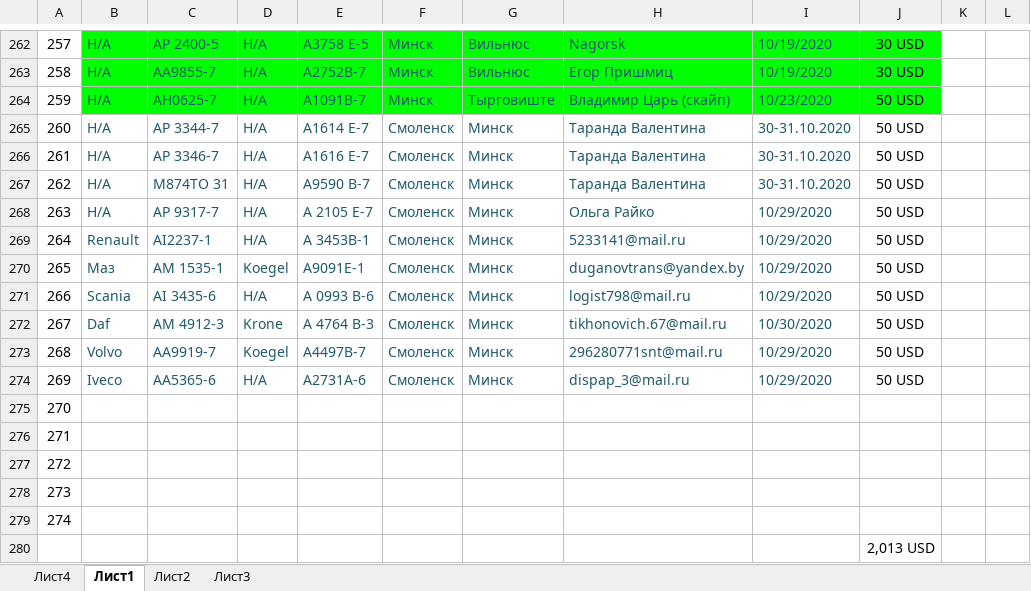
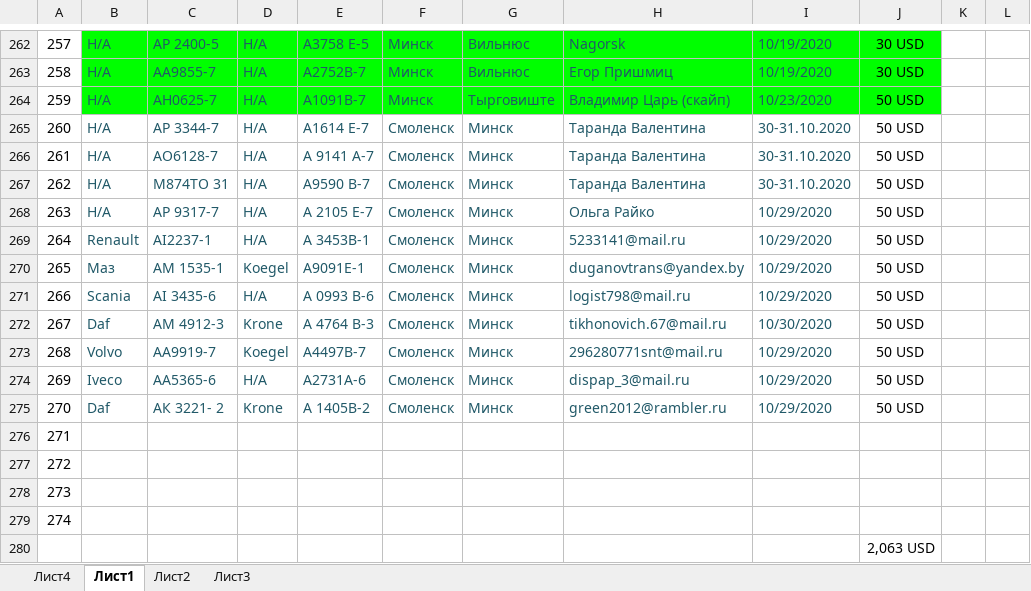
Before and after one commit to rutraq/Logistic, an Excel workbook: Машины.xlsx, sheet Лист1, drawn as a sheet; only a part is shown, gaps mark what is left out; values as stored, in another font and other column widths than the file's, no borders; the diff names each change by its address in the sheet, - before the commit and + after, or states it on an @@ line.

Commit message:
Update Машины.xlsx

```diff
--- a/Машины.xlsx (sheet Лист1)
+++ b/Машины.xlsx (sheet Лист1)
-C266: АР 3346-7
+C266: AO6128-7
-E266: А1616 Е-7
+E266: А 9141 А-7
-B275: (empty)
+B275: Daf
-C275: (empty)
+C275: АК 3221- 2
-D275: (empty)
+D275: Krone
-E275: (empty)
+E275: А 1405В-2
-F275: (empty)
+F275: Смоленск
-G275: (empty)
+G275: Минск
-H275: (empty)
+H275: green2012@rambler.ru
-I275: (empty)
+I275: 10/29/2020
-J275: (empty)
+J275: 50 USD
-J280: 2,013 USD
+J280: 2,063 USD
```
